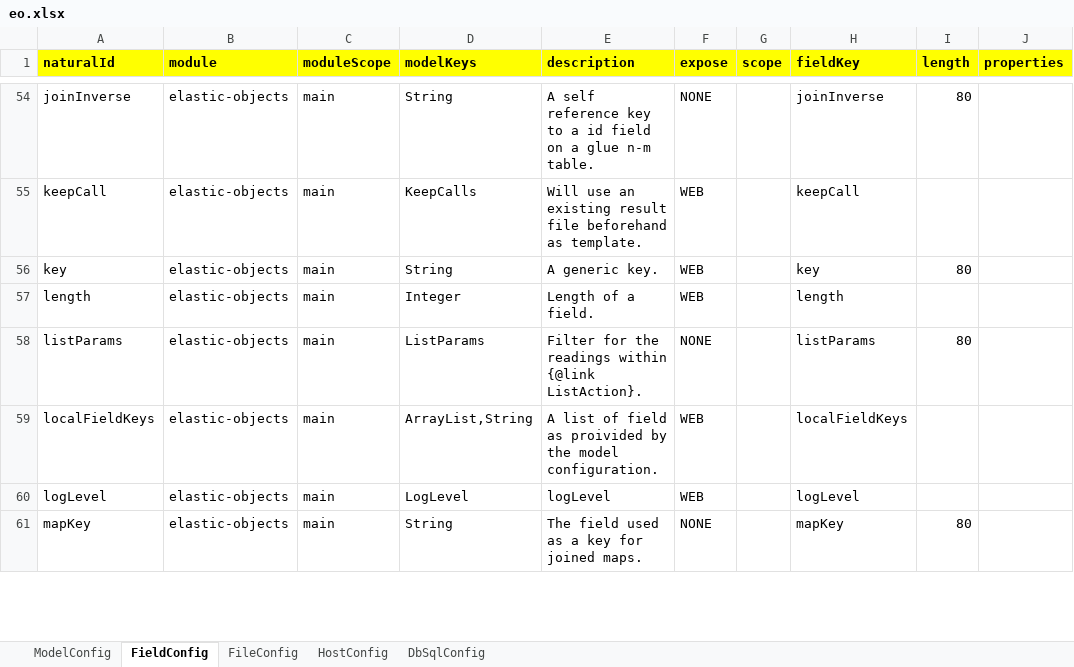
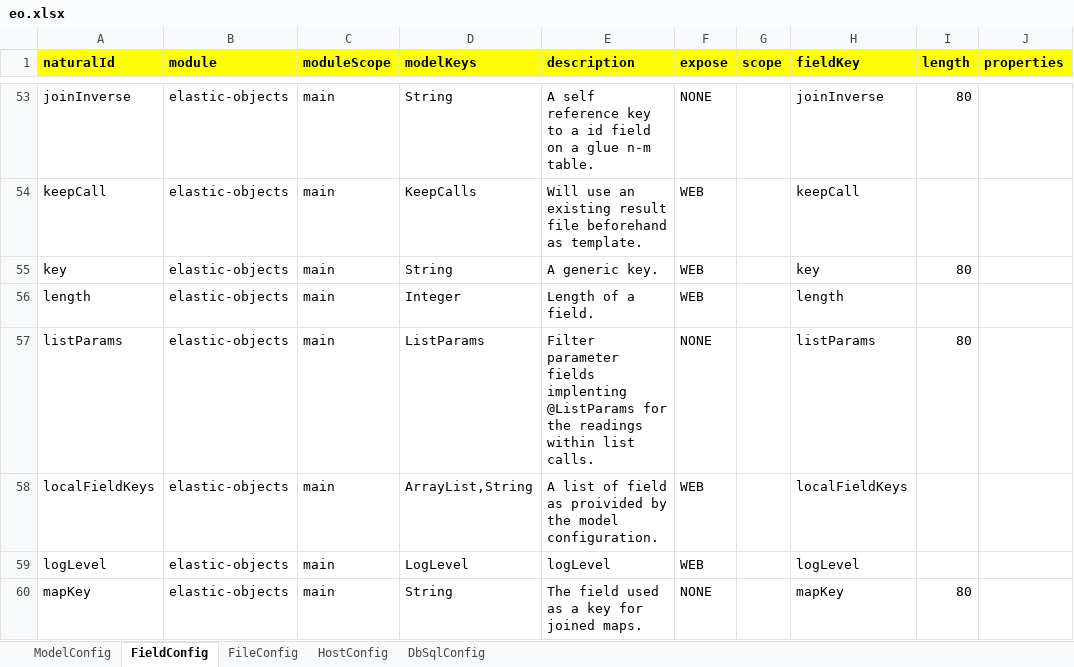
Before and after one commit to jagveer-loky/elasticobjects, an Excel workbook: builder/src/main/resources/eo.xlsx, sheet FieldConfig, drawn as a sheet; only a part is shown, gaps mark what is left out; values as stored, in another font and other column widths than the file's, no borders; addresses are those after the commit; the diff covers the shown part only; the diff names each change by its address in the sheet, - before the commit and + after, or states it on an @@ line.

Commit message:
V0.8.0 Activated generation tags for different calls.

```diff
--- a/builder/src/main/resources/eo.xlsx (sheet FieldConfig)
+++ b/builder/src/main/resources/eo.xlsx (sheet FieldConfig)
-E57 (description): Filter for the readings within {@link ListAction}.
+E57 (description): Filter parameter fields implenting @ListParams for the readings within list calls.
```
Also changed, not shown: 1 added row, 2 removed rows and 12 edited cells elsewhere in this sheet, sheet ModelConfig, sheet FileConfig, formulas that keep their value, 45 other files.
